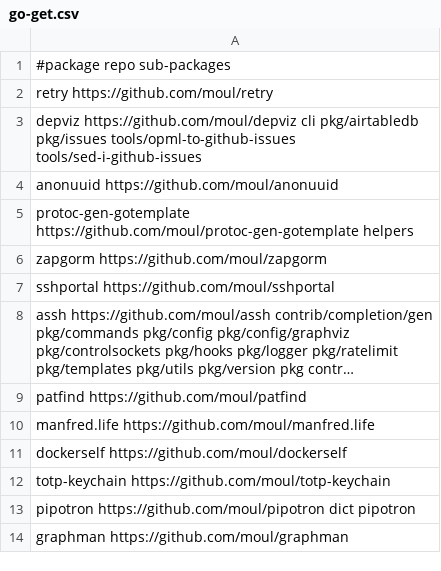
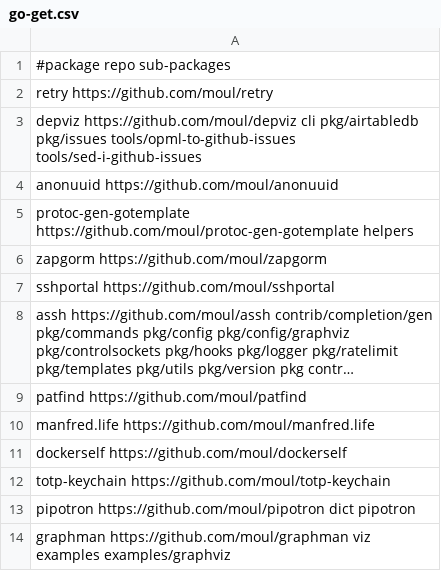
Before and after one commit to moul/moul.io, a CSV file: go-get.csv, drawn as a sheet; long unchanged cells end in ….

Commit message:
Update go-get.csv

```diff
--- a/go-get.csv
+++ b/go-get.csv
@@ -13,2 +13,2 @@ totp-keychain           https://github.com/moul/totp-keychain
 pipotron                https://github.com/moul/pipotron                dict pipotron
-graphman                https://github.com/moul/graphman
+graphman                https://github.com/moul/graphman viz examples examples/graphviz
```
